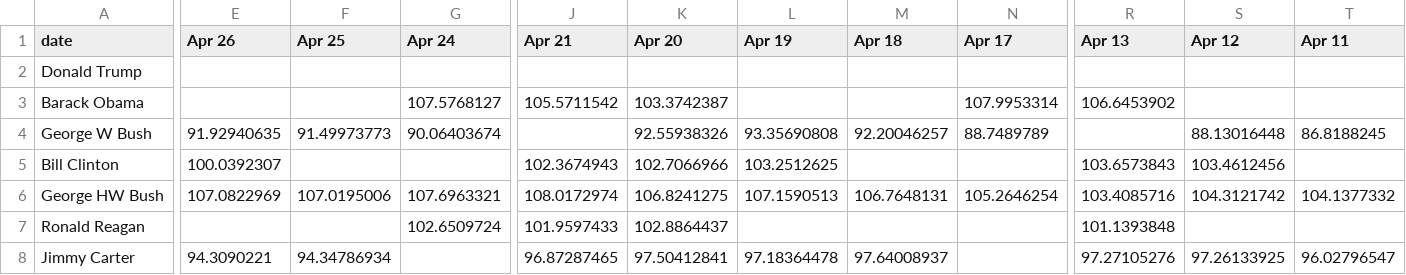
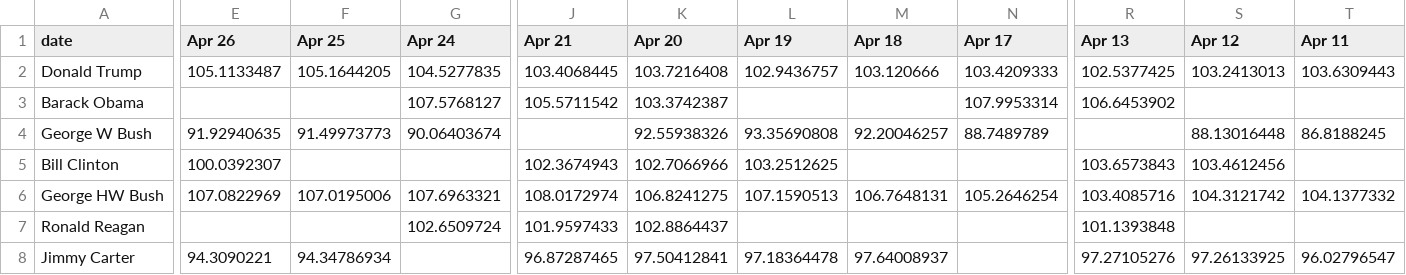
Before and after one commit to ft-interactive/trump-100-days-in-numbers, a TSV file: client/data/sp500.tsv, drawn as a sheet; only a part is shown, gaps mark what is left out; the diff covers the shown part only; the diff names each change by its address in the sheet, - before the commit and + after, or states it on an @@ line.

```diff
--- a/client/data/sp500.tsv
+++ b/client/data/sp500.tsv
-E2 (Apr 26): (empty)
+E2 (Apr 26): 105.1133487
-F2 (Apr 25): (empty)
+F2 (Apr 25): 105.1644205
-G2 (Apr 24): (empty)
+G2 (Apr 24): 104.5277835
-J2 (Apr 21): (empty)
+J2 (Apr 21): 103.4068445
-K2 (Apr 20): (empty)
+K2 (Apr 20): 103.7216408
-L2 (Apr 19): (empty)
+L2 (Apr 19): 102.9436757
-M2 (Apr 18): (empty)
+M2 (Apr 18): 103.120666
-N2 (Apr 17): (empty)
+N2 (Apr 17): 103.4209333
-R2 (Apr 13): (empty)
+R2 (Apr 13): 102.5377425
-S2 (Apr 12): (empty)
+S2 (Apr 12): 103.2413013
-T2 (Apr 11): (empty)
+T2 (Apr 11): 103.6309443
```
Also changed, not shown: 1 edited cell elsewhere in this file, 3 other files.
